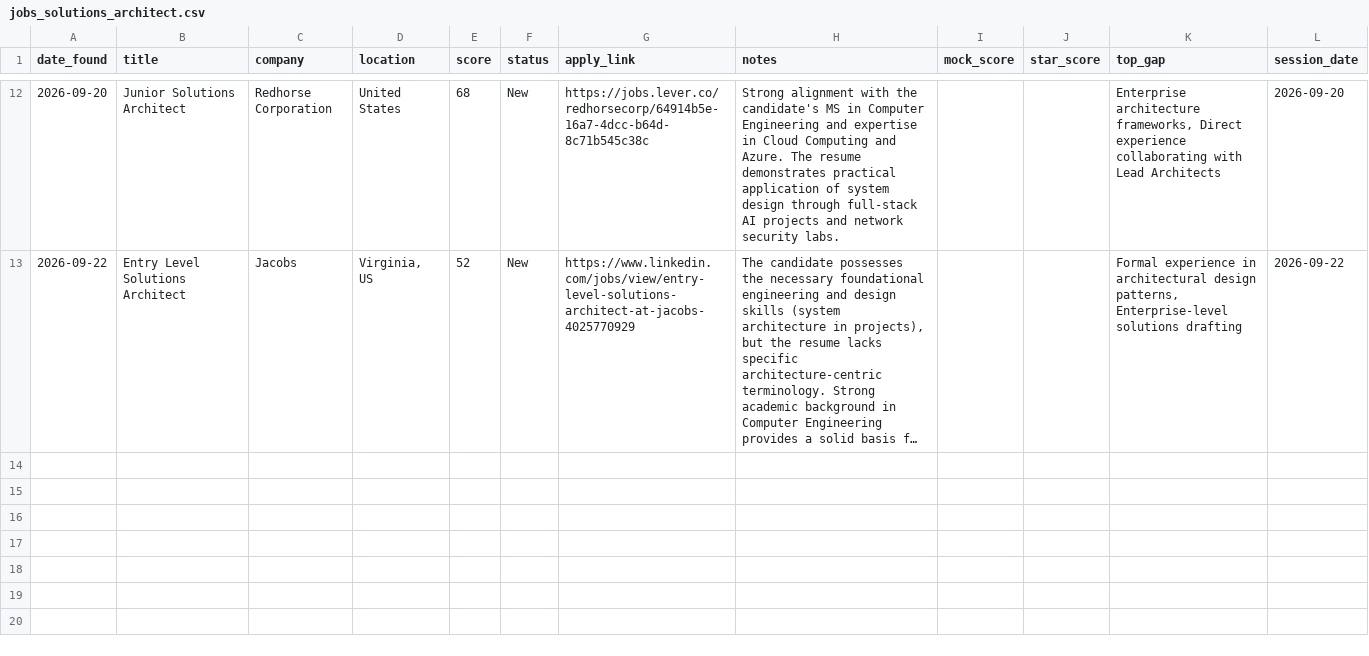
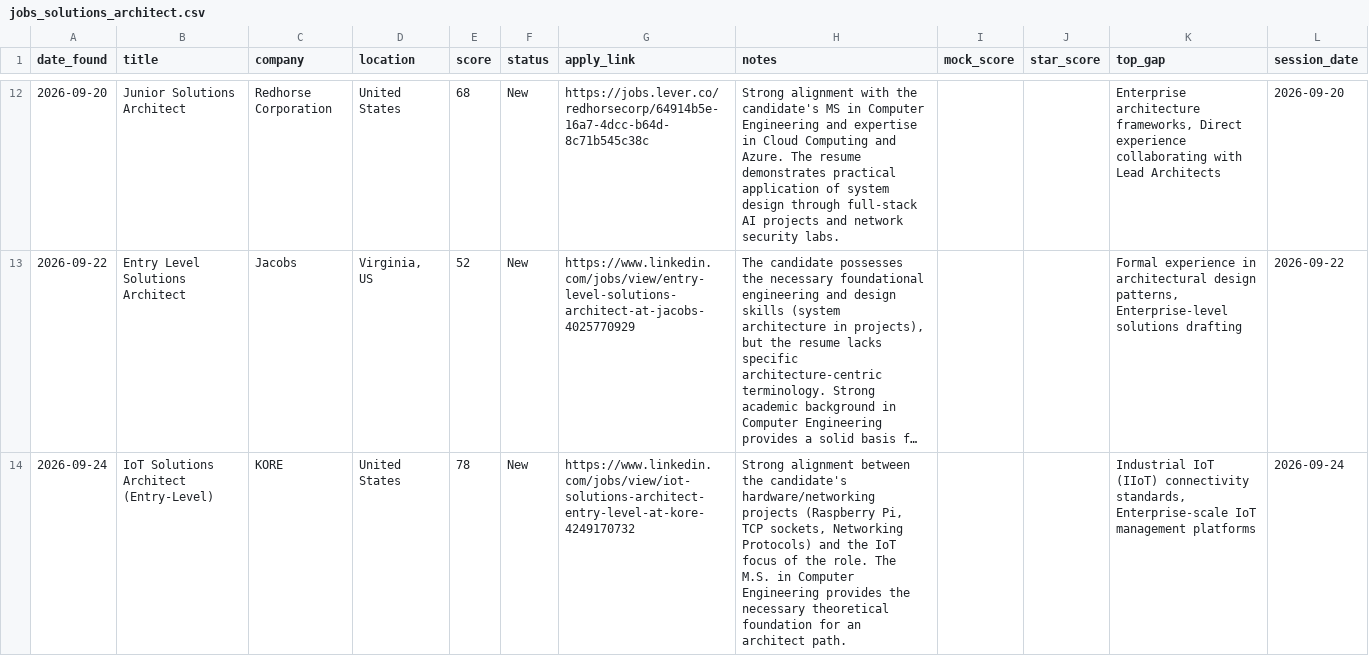
Before and after one commit to muraliikrishnant/EntryWay-AI, a CSV file: site/data/jobs_solutions_architect.csv, drawn as a sheet; only a part is shown, gaps mark what is left out; long unchanged cells end in …; the diff names each change by its address in the sheet, - before the commit and + after, or states it on an @@ line.

```diff
--- a/site/data/jobs_solutions_architect.csv
+++ b/site/data/jobs_solutions_architect.csv
+row 14: 2026-09-24 | IoT Solutions Architect (Entry-Level) | KORE | United States | 78 | New | https://www.linkedin.com/jobs/view/iot-solutions-architect-entry-level-at-kore-4249170732 | Strong alignment between the candidate's hardware/networking projects (Raspberry Pi, TCP sockets, Networking Protocols) and the IoT focus of the role. The M.S. in Computer Engineering provides the necessary theoretical foundation for an architect path. |  |  | Industrial IoT (IIoT) connectivity standards, Enterprise-scale IoT management platforms | 2026-09-24
```
Also changed, not shown: site/data/jobs_forward_deployed_engineer.csv.
